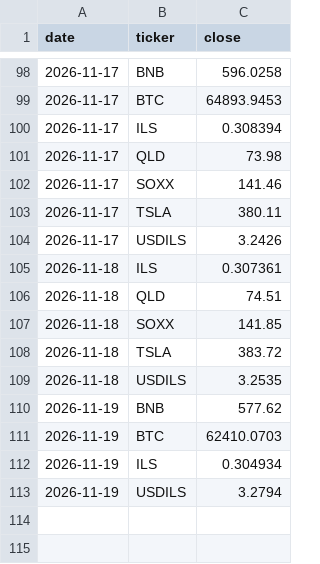
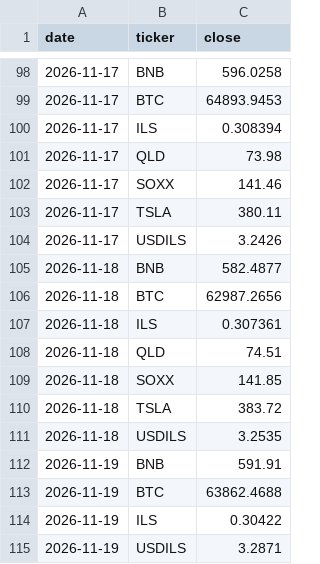
Before and after one commit to Lir5353/tik-9f3k2, a CSV file: prices.csv, drawn as a sheet; only a part is shown, gaps mark what is left out.

```diff
--- a/prices.csv
+++ b/prices.csv
@@ -104,2 +104,4 @@ date,ticker,close
 2026-11-17,USDILS,3.2426
+2026-11-18,BNB,582.4877
+2026-11-18,BTC,62987.2656
 2026-11-18,ILS,0.307361
@@ -109,5 +111,5 @@ date,ticker,close
 2026-11-18,USDILS,3.2535
-2026-11-19,BNB,577.62
-2026-11-19,BTC,62410.0703
-2026-11-19,ILS,0.304934
-2026-11-19,USDILS,3.2794
+2026-11-19,BNB,591.91
+2026-11-19,BTC,63862.4688
+2026-11-19,ILS,0.30422
+2026-11-19,USDILS,3.2871
```
Also changed, not shown: 1 other file.
